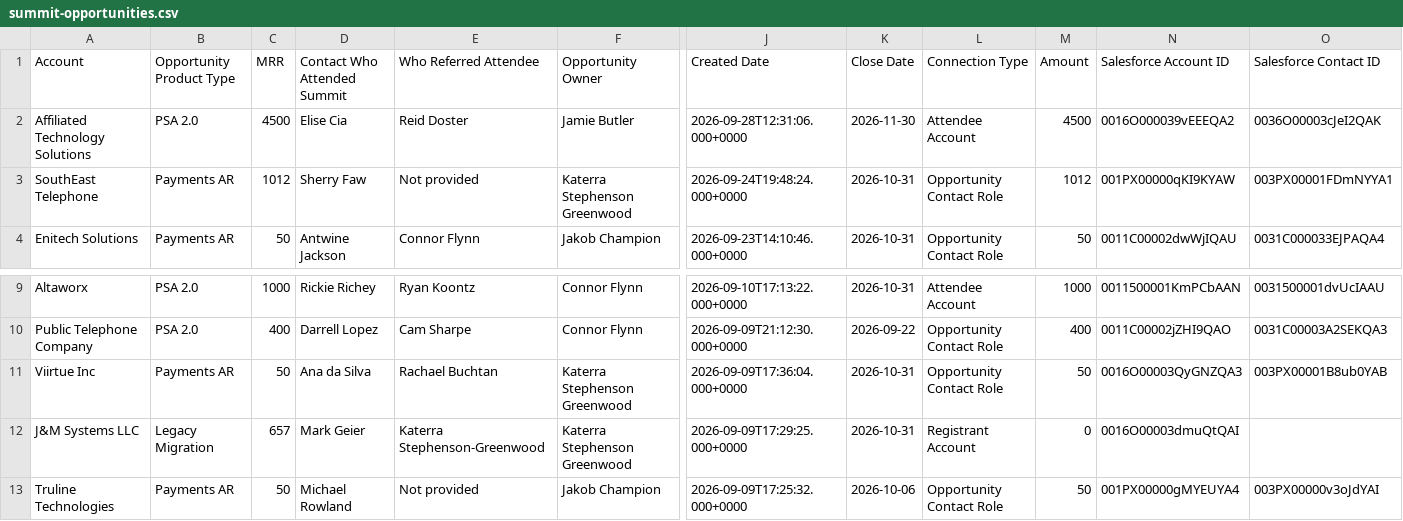
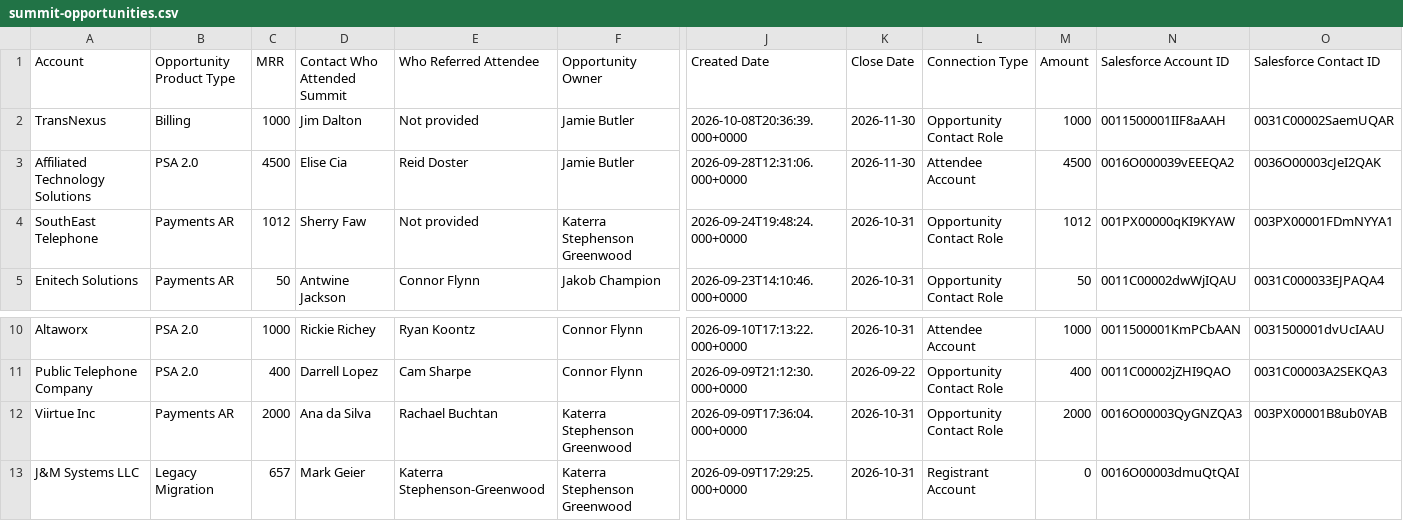
Before and after one commit to duaassistantbot-glitch/Client-Summit, a CSV file: summit-opportunities.csv, drawn as a sheet; only a part is shown, gaps mark what is left out; the shorter side is filled out with more unchanged rows; addresses are those after the commit; rows hold the shown columns only; the diff names each change by its address in the sheet, - before the commit and + after, or states it on an @@ line.

Commit message:
Refresh Summit opportunity dashboard data

```diff
--- a/summit-opportunities.csv
+++ b/summit-opportunities.csv
+row 2: TransNexus | Billing | 1000 | Jim Dalton | Not provided | Jamie Butler | 2026-10-08T20:36:39.000+0000 | 2026-11-30 | Opportunity Contact Role | 1000 | 0011500001IIF8aAAH | 0031C00002SaemUQAR
-C12 (MRR): 50
+C12 (MRR): 2000
-M12 (Amount): 50
+M12 (Amount): 2000
```
Also changed, not shown: 2 other files.
